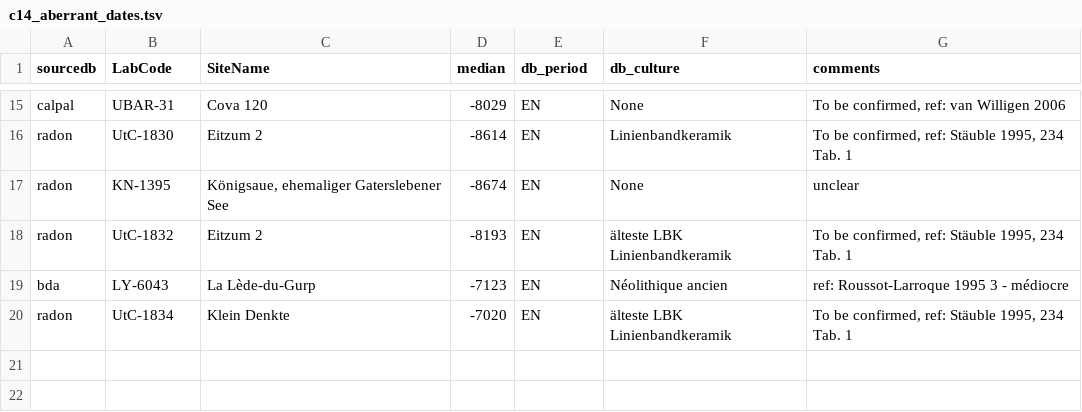
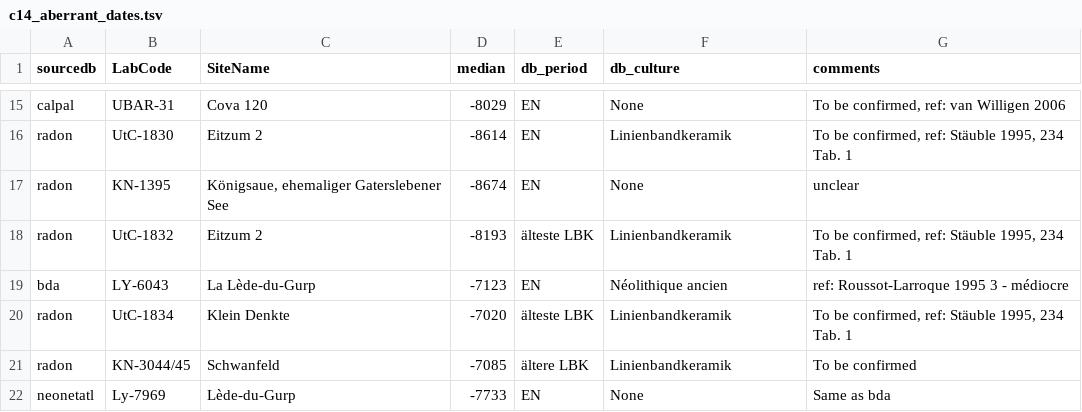
Before and after one commit to zoometh/neonet, a TSV file: inst/extdata/c14_aberrant_dates.tsv, drawn as a sheet; only a part is shown, gaps mark what is left out.

Commit message:
rm dates

```diff
--- a/inst/extdata/c14_aberrant_dates.tsv
+++ b/inst/extdata/c14_aberrant_dates.tsv
@@ -17,4 +17,6 @@ radon	UtC-1830	Eitzum 2	-8614	EN	Linienbandkeramik 	To be confirmed, ref: Stäub
 radon	KN-1395	Königsaue, ehemaliger Gaterslebener See	-8674	EN	None	unclear
-radon	UtC-1832	Eitzum 2	-8193	EN	älteste LBK Linienbandkeramik	To be confirmed, ref: Stäuble 1995, 234 Tab. 1
+radon	UtC-1832	Eitzum 2	-8193	älteste LBK	Linienbandkeramik	To be confirmed, ref: Stäuble 1995, 234 Tab. 1
 bda	LY-6043	La Lède-du-Gurp	-7123	EN	Néolithique ancien	ref: Roussot-Larroque 1995 3 - médiocre
-radon	UtC-1834	Klein Denkte	-7020	EN	älteste LBK Linienbandkeramik	To be confirmed, ref: Stäuble 1995, 234 Tab. 1
+radon	UtC-1834	Klein Denkte	-7020	älteste LBK	Linienbandkeramik	To be confirmed, ref: Stäuble 1995, 234 Tab. 1
+radon	KN-3044/45	Schwanfeld	-7085	ältere LBK	Linienbandkeramik	To be confirmed
+neonetatl	Ly-7969	Lède-du-Gurp	-7733	EN	None	Same as bda
```
Also changed, not shown: 1 other file.
